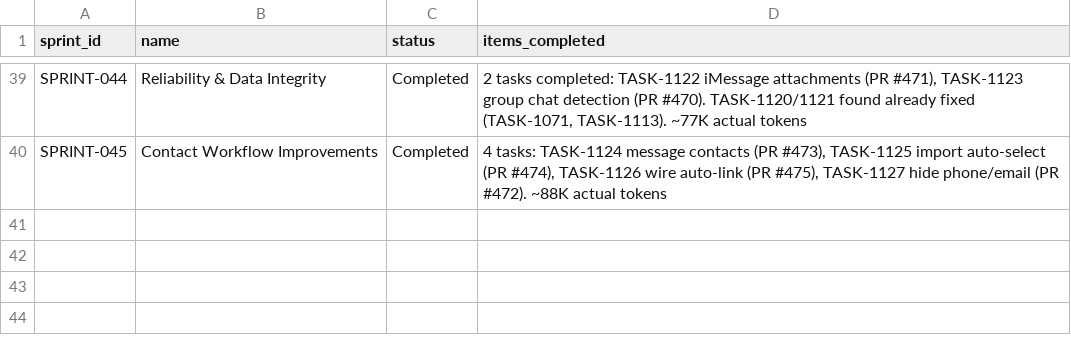
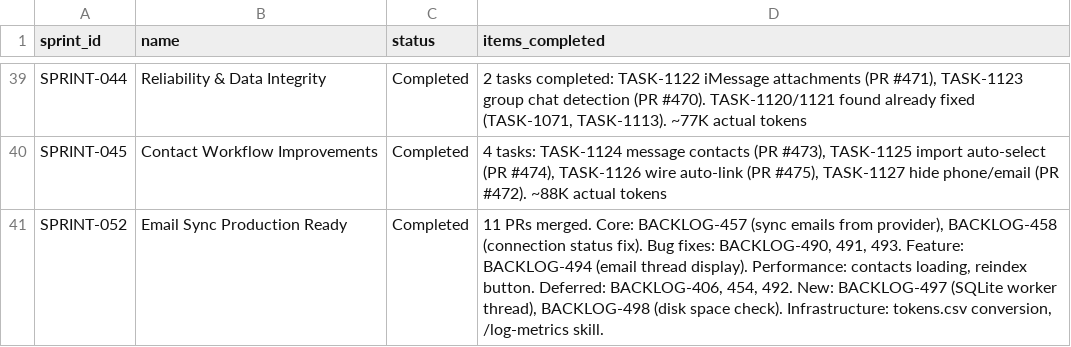
Before and after one commit to 5hdaniel/Mad, a CSV file: .claude/plans/backlog/data/sprints.csv, drawn as a sheet; only a part is shown, gaps mark what is left out; the diff names each change by its address in the sheet, - before the commit and + after, or states it on an @@ line.

```diff
--- a/.claude/plans/backlog/data/sprints.csv
+++ b/.claude/plans/backlog/data/sprints.csv
+row 41: SPRINT-052 | Email Sync Production Ready | Completed | 11 PRs merged. Core: BACKLOG-457 (sync emails from provider), BACKLOG-458 (connection status fix). Bug fixes: BACKLOG-490, 491, 493. Feature: BACKLOG-494 (email thread display). Performance: contacts loading, reindex button. Deferred: BACKLOG-406, 454, 492. New: BACKLOG-497 (SQLite worker thread), BACKLOG-498 (disk space check). Infrastructure: tokens.csv conversion, /log-metrics skill.
```
Also changed, not shown: .claude/plans/backlog/data/backlog.csv, 4 other files.
